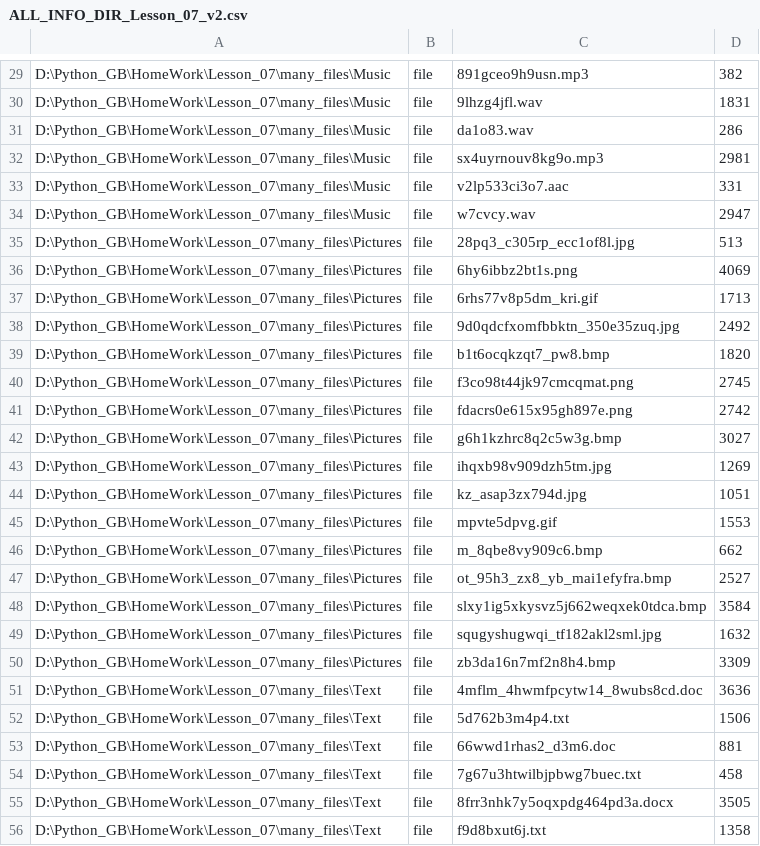
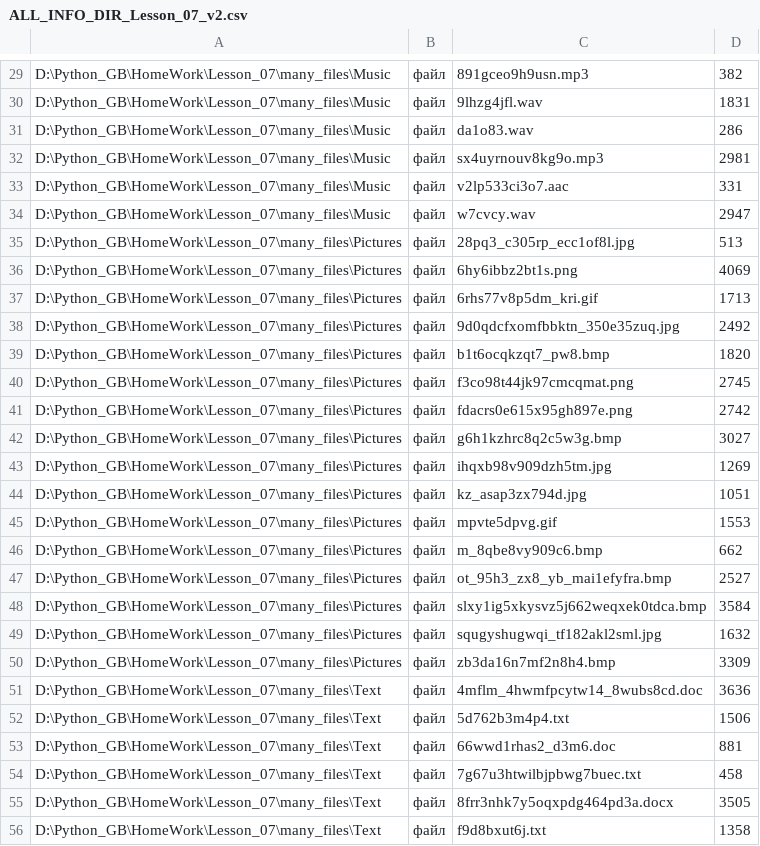
Before and after one commit to KuzminaElizavetaV/Python_GB, a CSV file: HomeWork/Lesson_08/ALL_INFO_DIR_Lesson_07_v2.csv, drawn as a sheet; only a part is shown, gaps mark what is left out; the diff covers the shown part only; the diff names each change by its address in the sheet, - before the commit and + after, or states it on an @@ line.

```diff
--- a/HomeWork/Lesson_08/ALL_INFO_DIR_Lesson_07_v2.csv
+++ b/HomeWork/Lesson_08/ALL_INFO_DIR_Lesson_07_v2.csv
-B29:B56: file
+B29:B56: файл
```
Also changed, not shown: 1 added row, 1 removed row and 37 edited cells elsewhere in this file, HomeWork/Lesson_08/ALL_INFO_DIR_Lesson_07_v1.csv, 4 other files.
